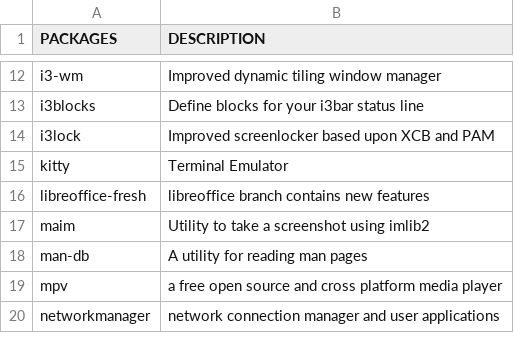
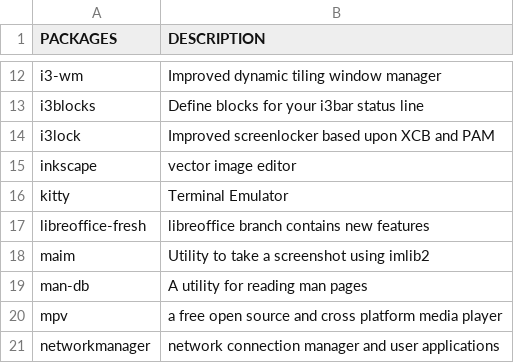
Before and after one commit to fhpraw/i3rice, a CSV file: pack.csv, drawn as a sheet; only a part is shown, gaps mark what is left out; the diff names each change by its address in the sheet, - before the commit and + after, or states it on an @@ line.

Commit message:
Update pack.csv

```diff
--- a/pack.csv
+++ b/pack.csv
+row 15: inkscape | vector image editor
```
